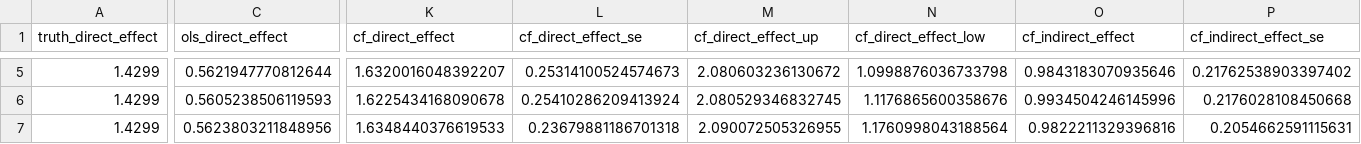
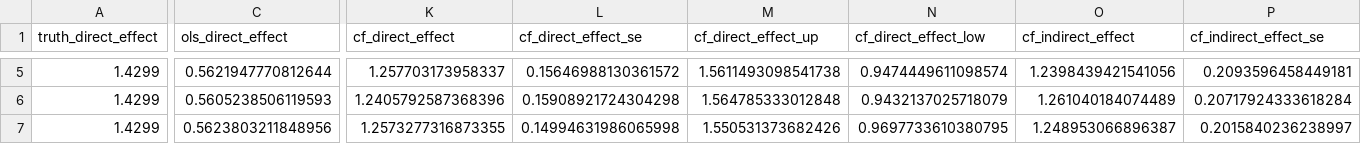
Before and after one commit to shoganhennessy/mediation-natural-experiment, a CSV file: programs/simulations/sim-output/sigma-sim-data.csv, drawn as a sheet; only a part is shown, gaps mark what is left out; the diff covers the shown part only; the diff names each change by its address in the sheet, - before the commit and + after, or states it on an @@ line.

```diff
--- a/programs/simulations/sim-output/sigma-sim-data.csv
+++ b/programs/simulations/sim-output/sigma-sim-data.csv
-K5 (cf_direct_effect): 1.6320016048392207
+K5 (cf_direct_effect): 1.257703173958337
-L5 (cf_direct_effect_se): 0.25314100524574673
+L5 (cf_direct_effect_se): 0.15646988130361572
-M5 (cf_direct_effect_up): 2.080603236130672
+M5 (cf_direct_effect_up): 1.5611493098541738
-N5 (cf_direct_effect_low): 1.0998876036733798
+N5 (cf_direct_effect_low): 0.9474449611098574
-O5 (cf_indirect_effect): 0.9843183070935646
+O5 (cf_indirect_effect): 1.2398439421541056
-P5 (cf_indirect_effect_se): 0.21762538903397402
+P5 (cf_indirect_effect_se): 0.2093596458449181
-K6 (cf_direct_effect): 1.6225434168090678
+K6 (cf_direct_effect): 1.2405792587368396
-L6 (cf_direct_effect_se): 0.25410286209413924
+L6 (cf_direct_effect_se): 0.15908921724304298
-M6 (cf_direct_effect_up): 2.080529346832745
+M6 (cf_direct_effect_up): 1.564785333012848
-N6 (cf_direct_effect_low): 1.1176865600358676
+N6 (cf_direct_effect_low): 0.9432137025718079
-O6 (cf_indirect_effect): 0.9934504246145996
+O6 (cf_indirect_effect): 1.261040184074489
-P6 (cf_indirect_effect_se): 0.2176028108450668
+P6 (cf_indirect_effect_se): 0.20717924333618284
-K7 (cf_direct_effect): 1.6348440376619533
+K7 (cf_direct_effect): 1.2573277316873355
-L7 (cf_direct_effect_se): 0.23679881186701318
+L7 (cf_direct_effect_se): 0.14994631986065998
-M7 (cf_direct_effect_up): 2.090072505326955
+M7 (cf_direct_effect_up): 1.550531373682426
-N7 (cf_direct_effect_low): 1.1760998043188564
+N7 (cf_direct_effect_low): 0.9697733610380795
-O7 (cf_indirect_effect): 0.9822211329396816
+O7 (cf_indirect_effect): 1.248953066896387
-P7 (cf_indirect_effect_se): 0.2054662591115631
+P7 (cf_indirect_effect_se): 0.2015840236238997
```
Also changed, not shown: 1 added row and 54 edited cells elsewhere in this file, programs/simulations/sim-output/boot-sim-data.csv, 9 other files.
